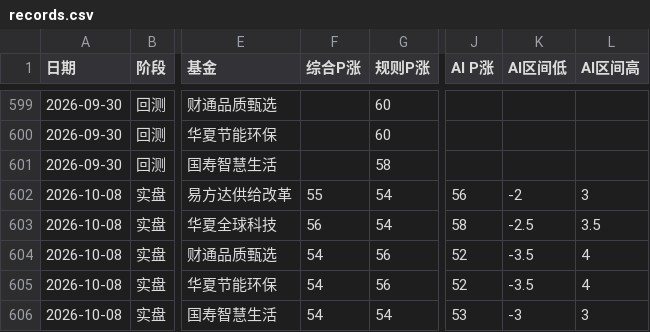
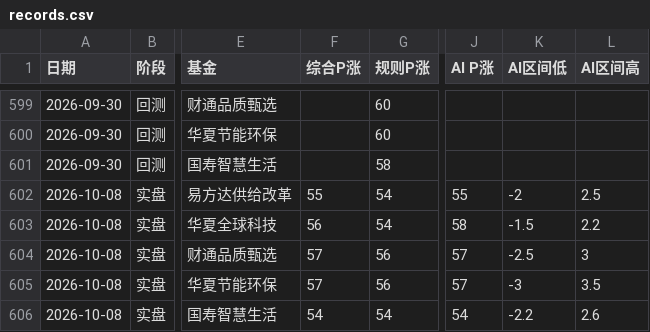
Before and after one commit to zxy8125ss/Fund-diary, a CSV file: data/records.csv, drawn as a sheet; only a part is shown, gaps mark what is left out; the diff names each change by its address in the sheet, - before the commit and + after, or states it on an @@ line.

```diff
--- a/data/records.csv
+++ b/data/records.csv
-J602 (AI P涨): 56
+J602 (AI P涨): 55
-L602 (AI区间高): 3
+L602 (AI区间高): 2.5
-K603 (AI区间低): -2.5
+K603 (AI区间低): -1.5
-L603 (AI区间高): 3.5
+L603 (AI区间高): 2.2
-F604:F605 (综合P涨): 54
+F604:F605 (综合P涨): 57
-J604:J605 (AI P涨): 52
+J604:J605 (AI P涨): 57
-K604 (AI区间低): -3.5
+K604 (AI区间低): -2.5
-L604 (AI区间高): 4
+L604 (AI区间高): 3
-K605 (AI区间低): -3.5
+K605 (AI区间低): -3
-L605 (AI区间高): 4
+L605 (AI区间高): 3.5
-J606 (AI P涨): 53
+J606 (AI P涨): 54
-K606 (AI区间低): -3
+K606 (AI区间低): -2.2
-L606 (AI区间高): 3
+L606 (AI区间高): 2.6
```
Also changed, not shown: 4 other files.
